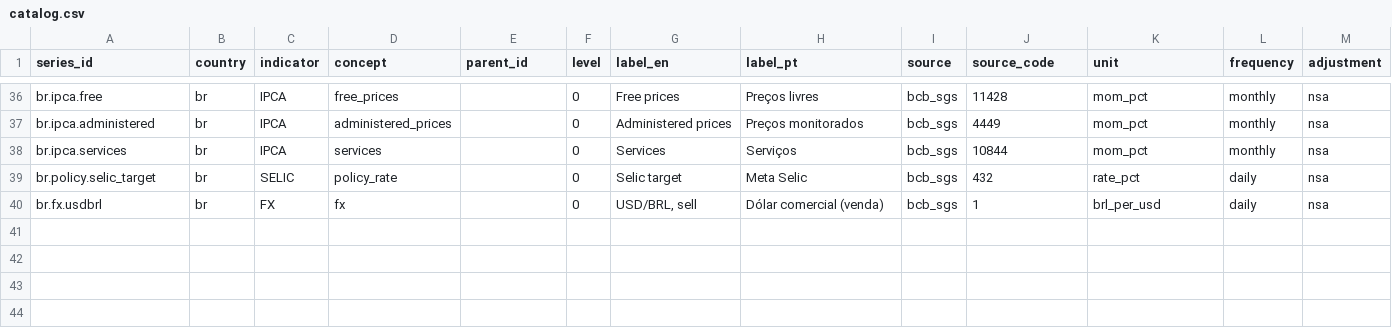
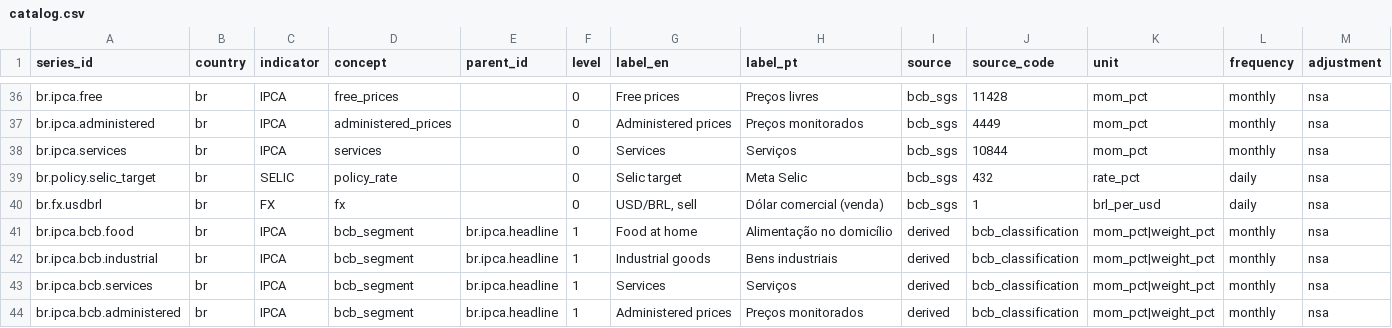
Before and after one commit to rafalyra/inflation-dashboard, a CSV file: src/inflation/countries/br/catalog.csv, drawn as a sheet; only a part is shown, gaps mark what is left out; the diff names each change by its address in the sheet, - before the commit and + after, or states it on an @@ line.

```diff
--- a/src/inflation/countries/br/catalog.csv
+++ b/src/inflation/countries/br/catalog.csv
+row 41: br.ipca.bcb.food | br | IPCA | bcb_segment | br.ipca.headline | 1 | Food at home | Alimentação no domicílio | derived | bcb_classification | mom_pct|weight_pct | monthly | nsa
+row 42: br.ipca.bcb.industrial | br | IPCA | bcb_segment | br.ipca.headline | 1 | Industrial goods | Bens industriais | derived | bcb_classification | mom_pct|weight_pct | monthly | nsa
+row 43: br.ipca.bcb.services | br | IPCA | bcb_segment | br.ipca.headline | 1 | Services | Serviços | derived | bcb_classification | mom_pct|weight_pct | monthly | nsa
+row 44: br.ipca.bcb.administered | br | IPCA | bcb_segment | br.ipca.headline | 1 | Administered prices | Preços monitorados | derived | bcb_classification | mom_pct|weight_pct | monthly | nsa
```
Also changed, not shown: 24 other files.
